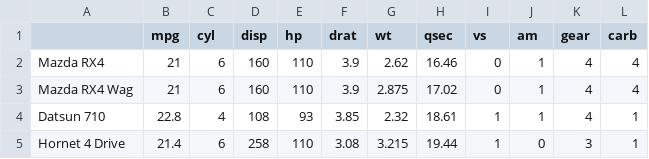
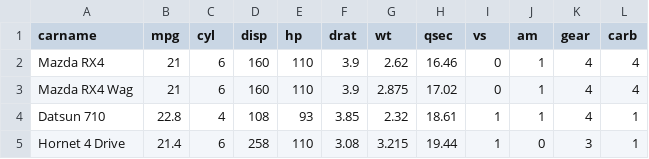
Before and after one commit to jtr13/myproject, a CSV file: data/mtcars.csv, drawn as a sheet; only a part is shown.

Commit message:
update data file

```diff
--- a/data/mtcars.csv
+++ b/data/mtcars.csv
@@ -1,2 +1,2 @@
-"","mpg","cyl","disp","hp","drat","wt","qsec","vs","am","gear","carb"
+"carname","mpg","cyl","disp","hp","drat","wt","qsec","vs","am","gear","carb"
 "Mazda RX4",21,6,160,110,3.9,2.62,16.46,0,1,4,4
```
